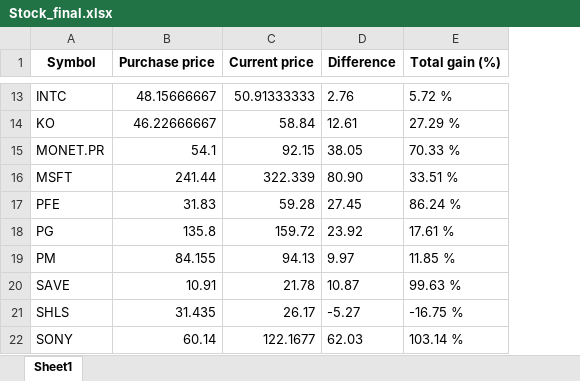
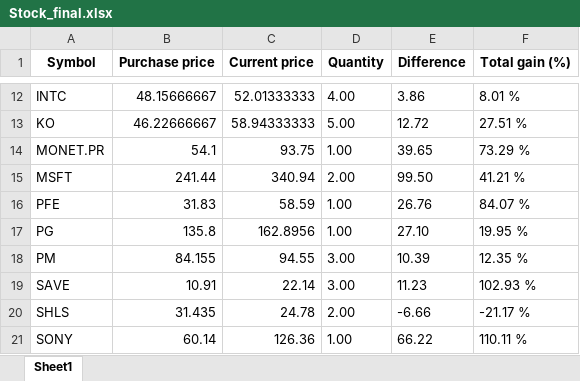
Before and after one commit to slamec/Stock_Reporter, an Excel workbook: Stock_final.xlsx, sheet Sheet1, drawn as a sheet; only a part is shown, gaps mark what is left out; values as stored, in another font and other column widths than the file's, no borders; addresses are those after the commit; the diff covers the shown part only; the diff names each change by its address in the sheet, - before the commit and + after, or states it on an @@ line.

Commit message:
Shows quantity in final file but mixing USD-T and UL

```diff
--- a/Stock_final.xlsx (sheet Sheet1)
+++ b/Stock_final.xlsx (sheet Sheet1)
+column D (Quantity), rows 12-21: 4.00 | 5.00 | 1.00 | 2.00 | 1.00 | 1.00 | 3.00 | 3.00 | 2.00 | 1.00
-C12 (Current price): 50.91333333
+C12 (Current price): 52.01333333
-E12 (Difference): 2.76
+E12 (Difference): 3.86
-F12 (Total gain (%)): 5.72 %
+F12 (Total gain (%)): 8.01 %
-C13 (Current price): 58.84
+C13 (Current price): 58.94333333
-E13 (Difference): 12.61
+E13 (Difference): 12.72
-F13 (Total gain (%)): 27.29 %
+F13 (Total gain (%)): 27.51 %
-C14 (Current price): 92.15
+C14 (Current price): 93.75
-E14 (Difference): 38.05
+E14 (Difference): 39.65
-F14 (Total gain (%)): 70.33 %
+F14 (Total gain (%)): 73.29 %
-C15 (Current price): 322.339
+C15 (Current price): 340.94
-E15 (Difference): 80.90
+E15 (Difference): 99.50
-F15 (Total gain (%)): 33.51 %
+F15 (Total gain (%)): 41.21 %
-C16 (Current price): 59.28
+C16 (Current price): 58.59
-E16 (Difference): 27.45
+E16 (Difference): 26.76
-F16 (Total gain (%)): 86.24 %
+F16 (Total gain (%)): 84.07 %
-C17 (Current price): 159.72
+C17 (Current price): 162.8956
-E17 (Difference): 23.92
+E17 (Difference): 27.10
-F17 (Total gain (%)): 17.61 %
+F17 (Total gain (%)): 19.95 %
-C18 (Current price): 94.13
+C18 (Current price): 94.55
-E18 (Difference): 9.97
+E18 (Difference): 10.39
-F18 (Total gain (%)): 11.85 %
+F18 (Total gain (%)): 12.35 %
-C19 (Current price): 21.78
+C19 (Current price): 22.14
-E19 (Difference): 10.87
+E19 (Difference): 11.23
-F19 (Total gain (%)): 99.63 %
+F19 (Total gain (%)): 102.93 %
-C20 (Current price): 26.17
+C20 (Current price): 24.78
-E20 (Difference): -5.27
+E20 (Difference): -6.66
-F20 (Total gain (%)): -16.75 %
+F20 (Total gain (%)): -21.17 %
-C21 (Current price): 122.1677
+C21 (Current price): 126.36
-E21 (Difference): 62.03
+E21 (Difference): 66.22
-F21 (Total gain (%)): 103.14 %
+F21 (Total gain (%)): 110.11 %
```
Also changed, not shown: 1 removed row and 42 edited cells elsewhere in this sheet, 8 other files.
